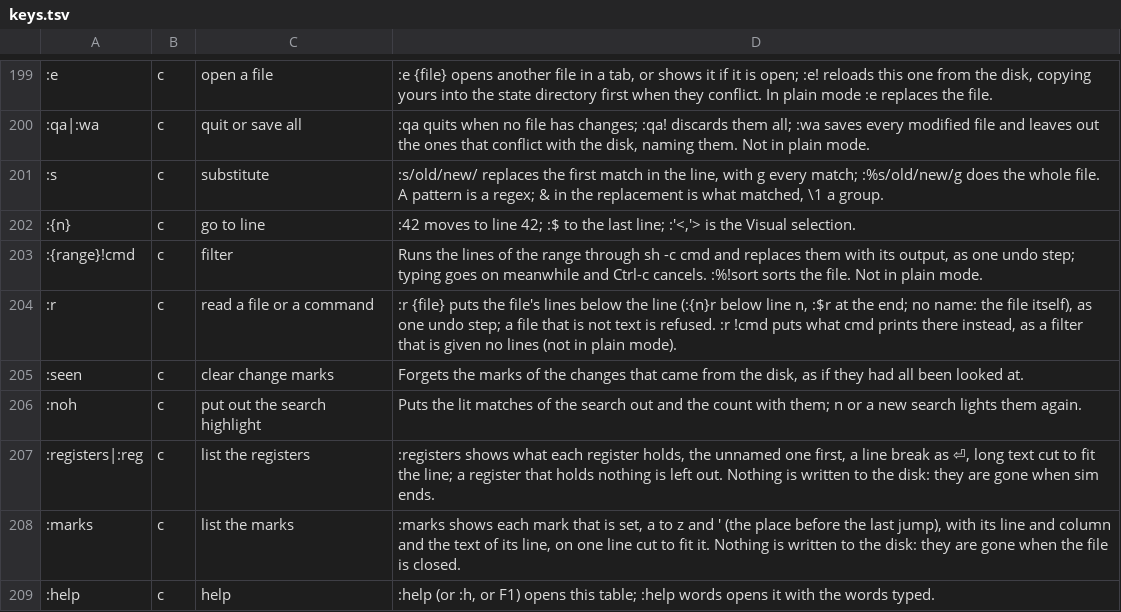
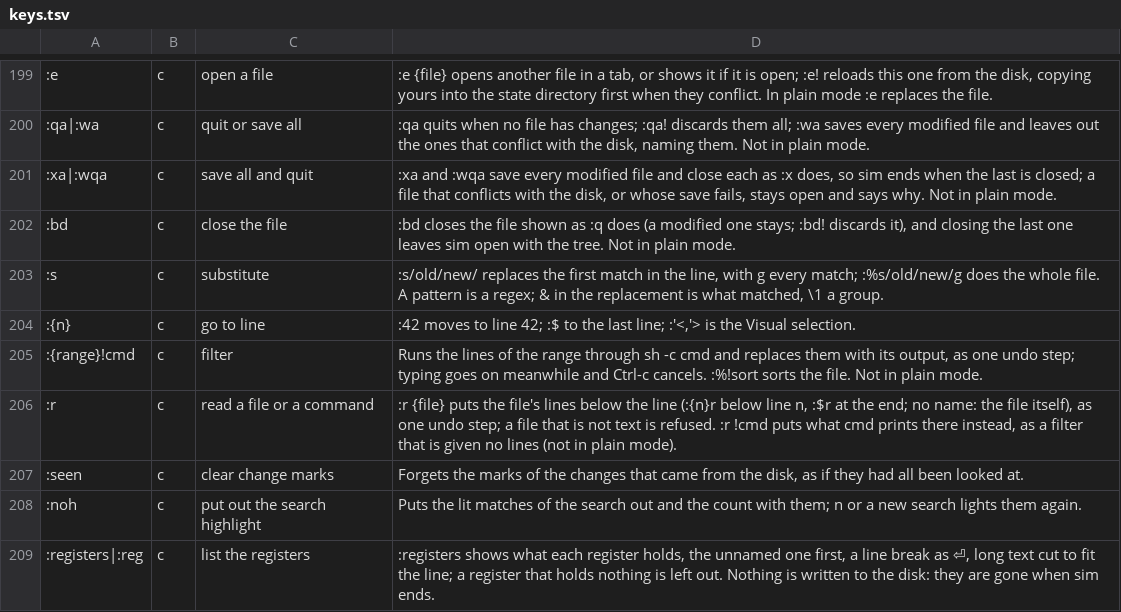
Before and after one commit to efg-technologies/sim, a TSV file: sim/keys.tsv, drawn as a sheet; only a part is shown, gaps mark what is left out; the shorter side is filled out with more unchanged rows; the diff names each change by its address in the sheet, - before the commit and + after, or states it on an @@ line.

Commit message:
feat: :bd closes the file as :q and the last leaves the tree, :xa and :wqa save every file and close each as :x (BUF-3)

```diff
--- a/sim/keys.tsv
+++ b/sim/keys.tsv
+row 201: :xa|:wqa | c | save all and quit | :xa and :wqa save every modified file and close each as :x does, so sim ends when the last is closed; a file that conflicts with the disk, or whose save fails, stays open and says why. Not in plain mode.
+row 202: :bd | c | close the file | :bd closes the file shown as :q does (a modified one stays; :bd! discards it), and closing the last one leaves sim open with the tree. Not in plain mode.
```
Also changed, not shown: 12 other files.
